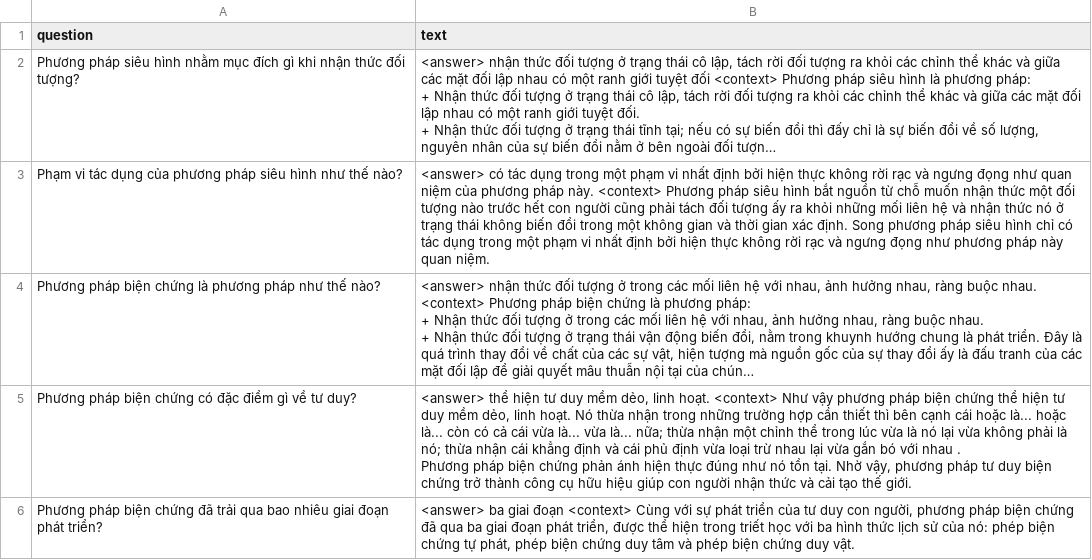
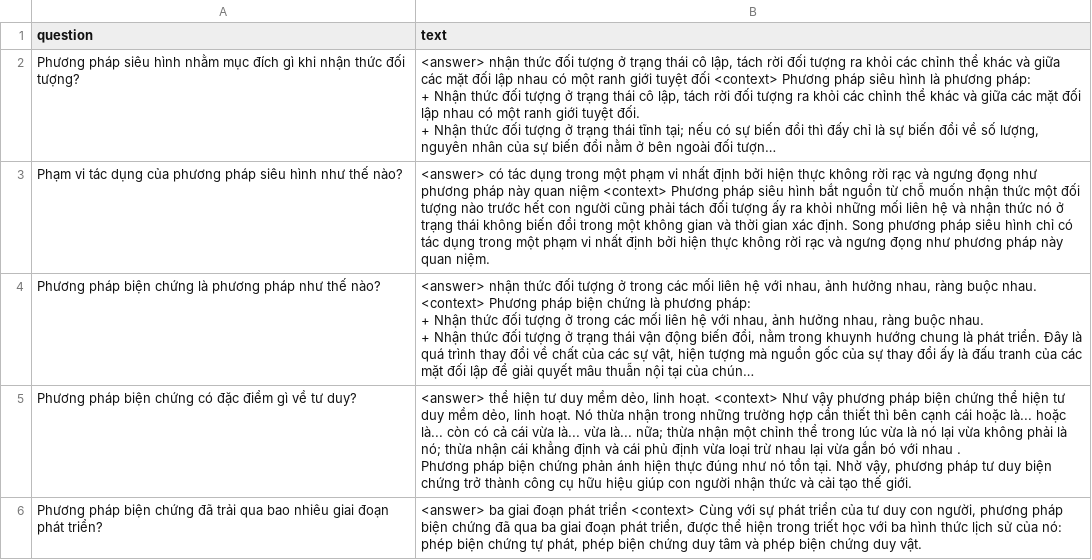
Before and after one commit to TrongNV2003/MCQ_generator, a CSV file: sample/train/qg_valid.csv, drawn as a sheet; only a part is shown; long unchanged cells end in …; the diff covers the shown part only; the diff names each change by its address in the sheet, - before the commit and + after, or states it on an @@ line.

```diff
--- a/sample/train/qg_valid.csv
+++ b/sample/train/qg_valid.csv
-B3 (text): …đọng như quan niệm của phương pháp này. <context> Phương…
+B3 (text): …đọng như phương pháp này quan niệm <context> Phương…
-B6 (text): …giai đoạn <context> Cùng…
+B6 (text): …giai đoạn phát triển <context> Cùng…
```
Also changed, not shown: 1 removed row and 7 edited cells elsewhere in this file, sample/evaluation/eval_qa_valid.csv.
